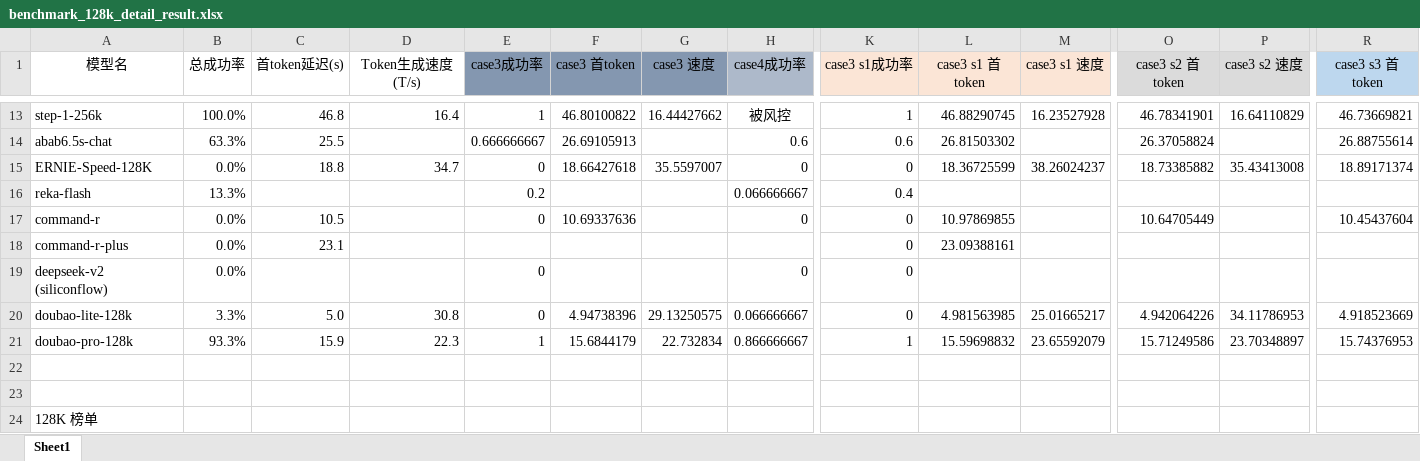
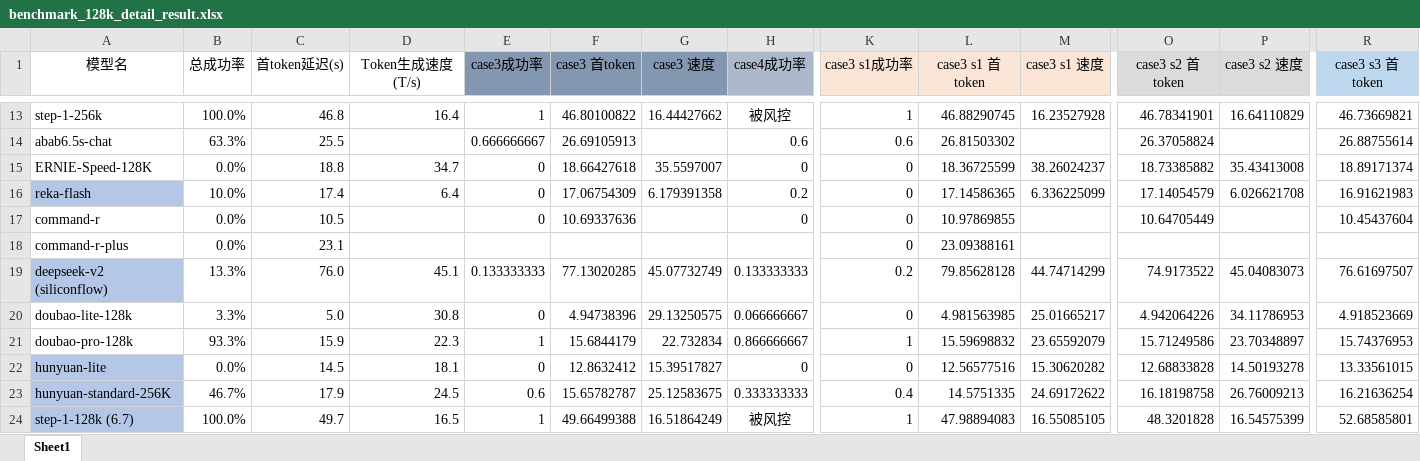
Before and after one commit to SomeoneKong/llm_long_context_bench202405, an Excel workbook: 128k_v1_data/benchmark_128k_detail_result.xlsx, sheet Sheet1, drawn as a sheet; only a part is shown, gaps mark what is left out; the shorter side is filled out with more unchanged rows; values as stored, in another font and other column widths than the file's, no borders; conditional formats not drawn; rows hold the shown columns only; the diff covers the shown part only; the diff names each change by its address in the sheet, - before the commit and + after, or states it on an @@ line.

Commit message:
update data

```diff
--- a/128k_v1_data/benchmark_128k_detail_result.xlsx (sheet Sheet1)
+++ b/128k_v1_data/benchmark_128k_detail_result.xlsx (sheet Sheet1)
-A16 fill: none
+A16 fill: #B4C7E7
-B16 (总成功率): 13.3%
+B16 (总成功率): 10.0%
-C16 (首token延迟(s)): (empty)
+C16 (首token延迟(s)): 17.4
-D16 (Token生成速度(T/s)): (empty)
+D16 (Token生成速度(T/s)): 6.4
-E16 (case3成功率): 0.2
+E16 (case3成功率): 0
-F16 (case3 首token): (empty)
+F16 (case3 首token): 17.06754309
-G16 (case3 速度): (empty)
+G16 (case3 速度): 6.179391358
-H16 (case4成功率): 0.066666667
+H16 (case4成功率): 0.2
-K16 (case3 s1成功率): 0.4
+K16 (case3 s1成功率): 0
-L16 (case3 s1 首token): (empty)
+L16 (case3 s1 首token): 17.14586365
-M16 (case3 s1 速度): (empty)
+M16 (case3 s1 速度): 6.336225099
-O16 (case3 s2 首token): (empty)
+O16 (case3 s2 首token): 17.14054579
-P16 (case3 s2 速度): (empty)
+P16 (case3 s2 速度): 6.026621708
-R16 (case3 s3 首token): (empty)
+R16 (case3 s3 首token): 16.91621983
-A19 fill: none
+A19 fill: #B4C7E7
-B19 (总成功率): 0.0%
+B19 (总成功率): 13.3%
-C19 (首token延迟(s)): (empty)
+C19 (首token延迟(s)): 76.0
-D19 (Token生成速度(T/s)): (empty)
+D19 (Token生成速度(T/s)): 45.1
-E19 (case3成功率): 0
+E19 (case3成功率): 0.133333333
-F19 (case3 首token): (empty)
+F19 (case3 首token): 77.13020285
-G19 (case3 速度): (empty)
+G19 (case3 速度): 45.07732749
-H19 (case4成功率): 0
+H19 (case4成功率): 0.133333333
-K19 (case3 s1成功率): 0
+K19 (case3 s1成功率): 0.2
-L19 (case3 s1 首token): (empty)
+L19 (case3 s1 首token): 79.85628128
-M19 (case3 s1 速度): (empty)
+M19 (case3 s1 速度): 44.74714299
-O19 (case3 s2 首token): (empty)
+O19 (case3 s2 首token): 74.9173522
-P19 (case3 s2 速度): (empty)
+P19 (case3 s2 速度): 45.04083073
-R19 (case3 s3 首token): (empty)
+R19 (case3 s3 首token): 76.61697507
-row 22: (empty)
+row 22: hunyuan-lite | 0.0% | 14.5 | 18.1 | 0 | 12.8632412 | 15.39517827 | 0 | 0 | 12.56577516 | 15.30620282 | 12.68833828 | 14.50193278 | 13.33561015
-A22 fill: none
+A22 fill: #B4C7E7
+row 23: hunyuan-standard-256K | 46.7% | 17.9 | 24.5 | 0.6 | 15.65782787 | 25.12583675 | 0.333333333 | 0.4 | 14.5751335 | 24.69172622 | 16.18198758 | 26.76009213 | 16.21636254
+row 24: step-1-128k (6.7) | 100.0% | 49.7 | 16.5 | 1 | 49.66499388 | 16.51864249 | 被风控 | 1 | 47.98894083 | 16.55085105 | 48.3201828 | 16.54575399 | 52.68585801
```
Also changed, not shown: 2 added rows and 24 edited cells elsewhere in this sheet.
